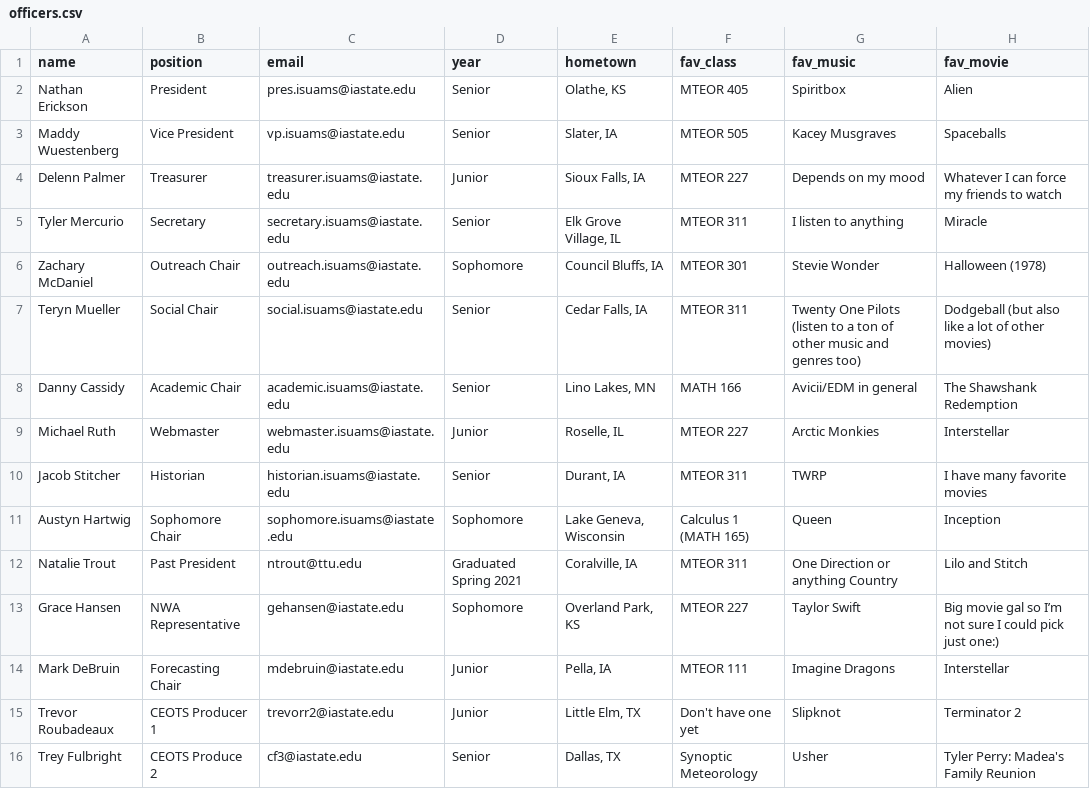
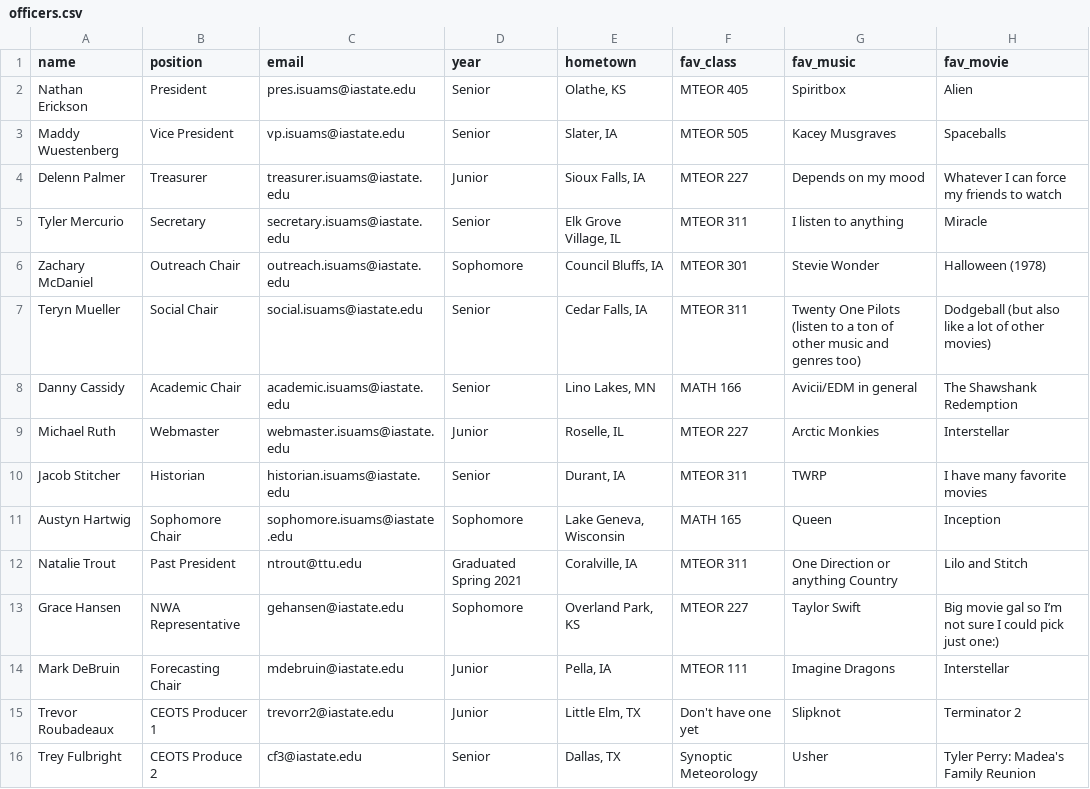
Before and after one commit to isuams/isuams, a CSV file: _data/officers.csv, drawn as a sheet; only a part is shown; the diff names each change by its address in the sheet, - before the commit and + after, or states it on an @@ line.

Commit message:
Update officers.csv

```diff
--- a/_data/officers.csv
+++ b/_data/officers.csv
-F11 (fav_class): Calculus 1 (MATH 165)
+F11 (fav_class): MATH 165
```
